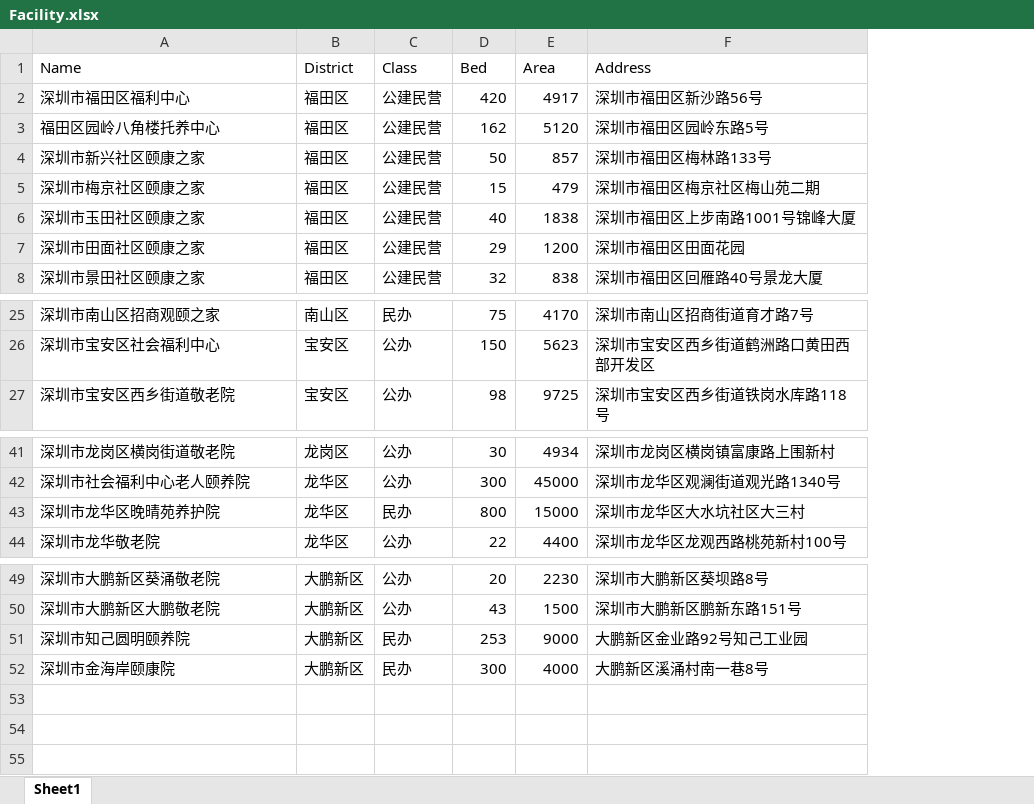
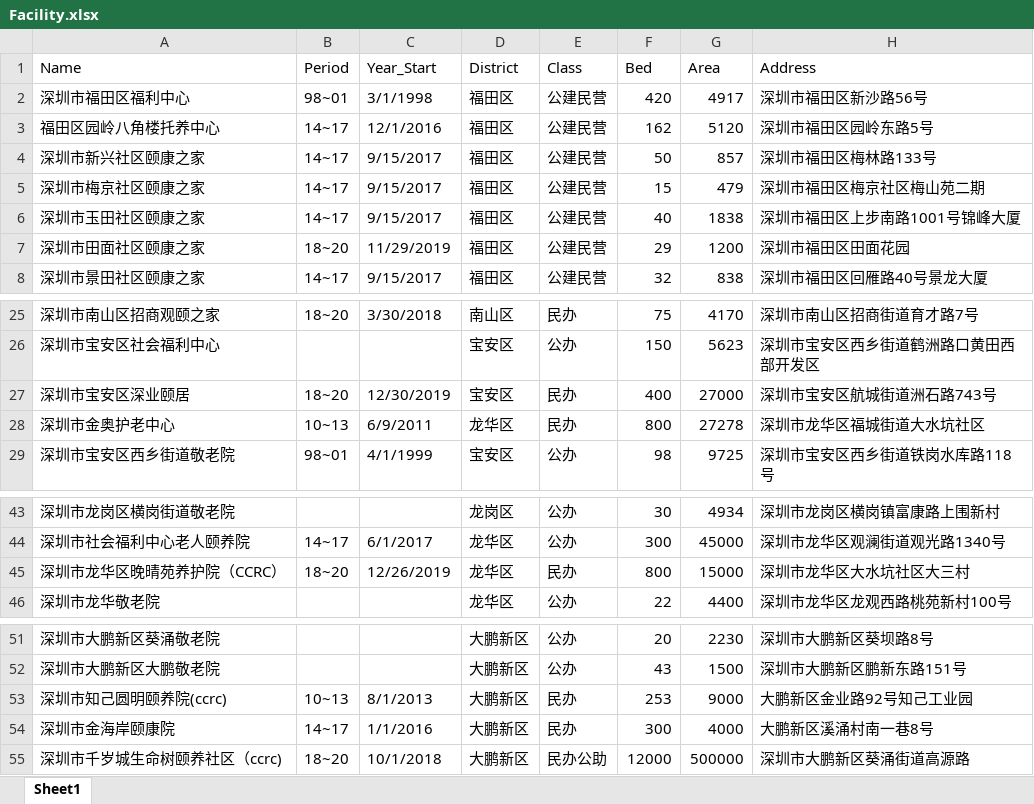
Before and after one commit to JACKTANSNAKE/2020research, an Excel workbook: dataset/Facility.xlsx, sheet Sheet1, drawn as a sheet; only a part is shown, gaps mark what is left out; values as stored, in another font and other column widths than the file's, no borders; addresses are those after the commit; the diff names each change by its address in the sheet, - before the commit and + after, or states it on an @@ line.

```diff
--- a/dataset/Facility.xlsx (sheet Sheet1)
+++ b/dataset/Facility.xlsx (sheet Sheet1)
+column B (Period), rows 2-8: 98~01 | 14~17 | 14~17 | 14~17 | 14~17 | 18~20 | 14~17; row 25: 18~20; row 29: 98~01; rows 44-45: 14~17 | 18~20; rows 53-54: 10~13 | 14~17
+column C (Year_Start), rows 2-8: 3/1/1998 | 12/1/2016 | 9/15/2017 | 9/15/2017 | 9/15/2017 | 11/29/2019 | 9/15/2017; row 25: 3/30/2018; row 29: 4/1/1999; rows 44-45: 6/1/2017 | 12/26/2019; rows 53-54: 8/1/2013 | 1/1/2016
+row 27: 深圳市宝安区深业颐居 | 18~20 | 12/30/2019 | 宝安区 | 民办 | 400 | 27000 | 深圳市宝安区航城街道洲石路743号
+row 28: 深圳市金奥护老中心 | 10~13 | 6/9/2011 | 龙华区 | 民办 | 800 | 27278 | 深圳市龙华区福城街道大水坑社区
-A45 (Name): 深圳市龙华区晚晴苑养护院
+A45 (Name): 深圳市龙华区晚晴苑养护院（CCRC）
-A53 (Name): 深圳市知己圆明颐养院
+A53 (Name): 深圳市知己圆明颐养院(ccrc)
+row 55: 深圳市千岁城生命树颐养社区（ccrc) | 18~20 | 10/1/2018 | 大鹏新区 | 民办公助 | 12000 | 500000 | 深圳市大鹏新区葵涌街道高源路
```
Also changed, not shown: 1 other file.
